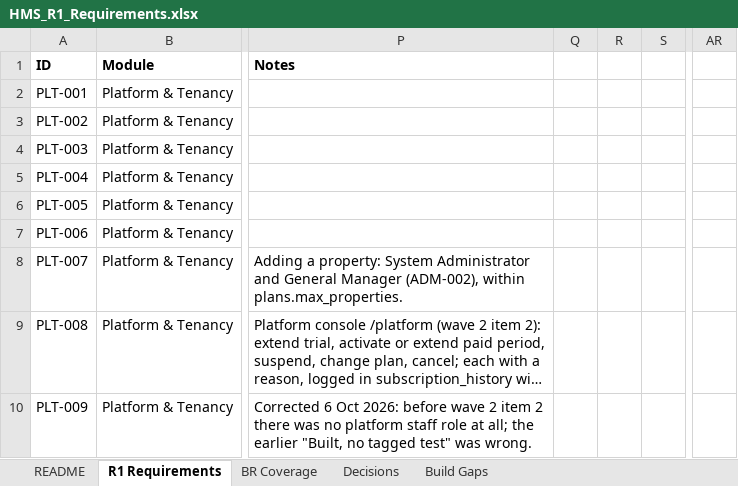
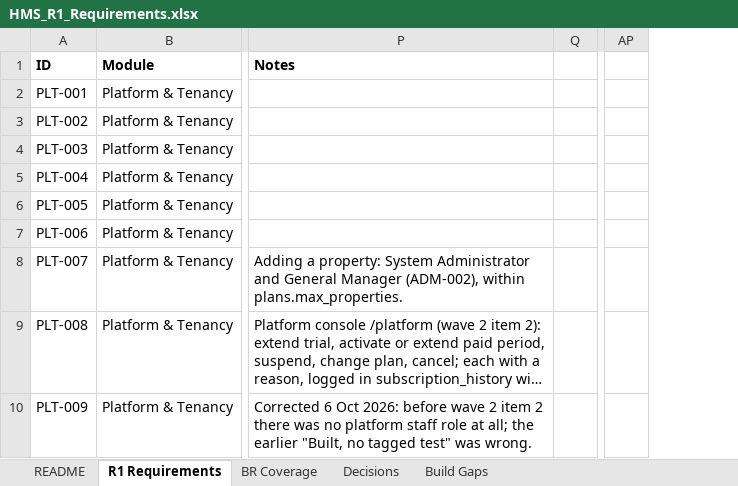
Before and after one commit to GhostRecon226/hotel-management-system-29015d49, an Excel workbook: docs/HMS_R1_Requirements.xlsx, sheet R1 Requirements, drawn as a sheet; only a part is shown, gaps mark what is left out; long unchanged cells end in …; values as stored, in another font and other column widths than the file's, no borders; removed rows and columns are numbered as before the commit, all else as after; the diff covers the shown part only; the diff names each change by its address in the sheet, - before the commit and + after, or states it on an @@ line.

```diff
--- a/docs/HMS_R1_Requirements.xlsx (sheet R1 Requirements)
+++ b/docs/HMS_R1_Requirements.xlsx (sheet R1 Requirements)
-column Q, empty
-column R, empty
-column AR, empty
+column AP, empty
```
Also changed, not shown: 1 added row and 12 edited cells elsewhere in this sheet, sheet README, 13 other files.
